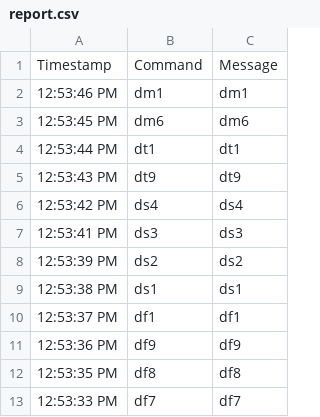
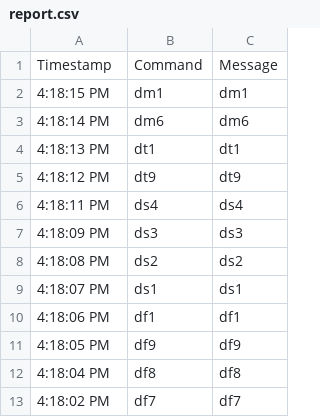
Before and after one commit to soniaM7/tadkaui, a CSV file: user_Report/report.csv, drawn as a sheet.

```diff
--- a/user_Report/report.csv
+++ b/user_Report/report.csv
@@ -1,13 +1,13 @@
 Timestamp,Command,Message
-12:53:46 PM,dm1,dm1
-12:53:45 PM,dm6,dm6
-12:53:44 PM,dt1,dt1
-12:53:43 PM,dt9,dt9
-12:53:42 PM,ds4,ds4
-12:53:41 PM,ds3,ds3
-12:53:39 PM,ds2,ds2
-12:53:38 PM,ds1,ds1
-12:53:37 PM,df1,df1
-12:53:36 PM,df9,df9
-12:53:35 PM,df8,df8
-12:53:33 PM,df7,df7
+4:18:15 PM,dm1,dm1
+4:18:14 PM,dm6,dm6
+4:18:13 PM,dt1,dt1
+4:18:12 PM,dt9,dt9
+4:18:11 PM,ds4,ds4
+4:18:09 PM,ds3,ds3
+4:18:08 PM,ds2,ds2
+4:18:07 PM,ds1,ds1
+4:18:06 PM,df1,df1
+4:18:05 PM,df9,df9
+4:18:04 PM,df8,df8
+4:18:02 PM,df7,df7
```
Also changed, not shown: 5 other files.
